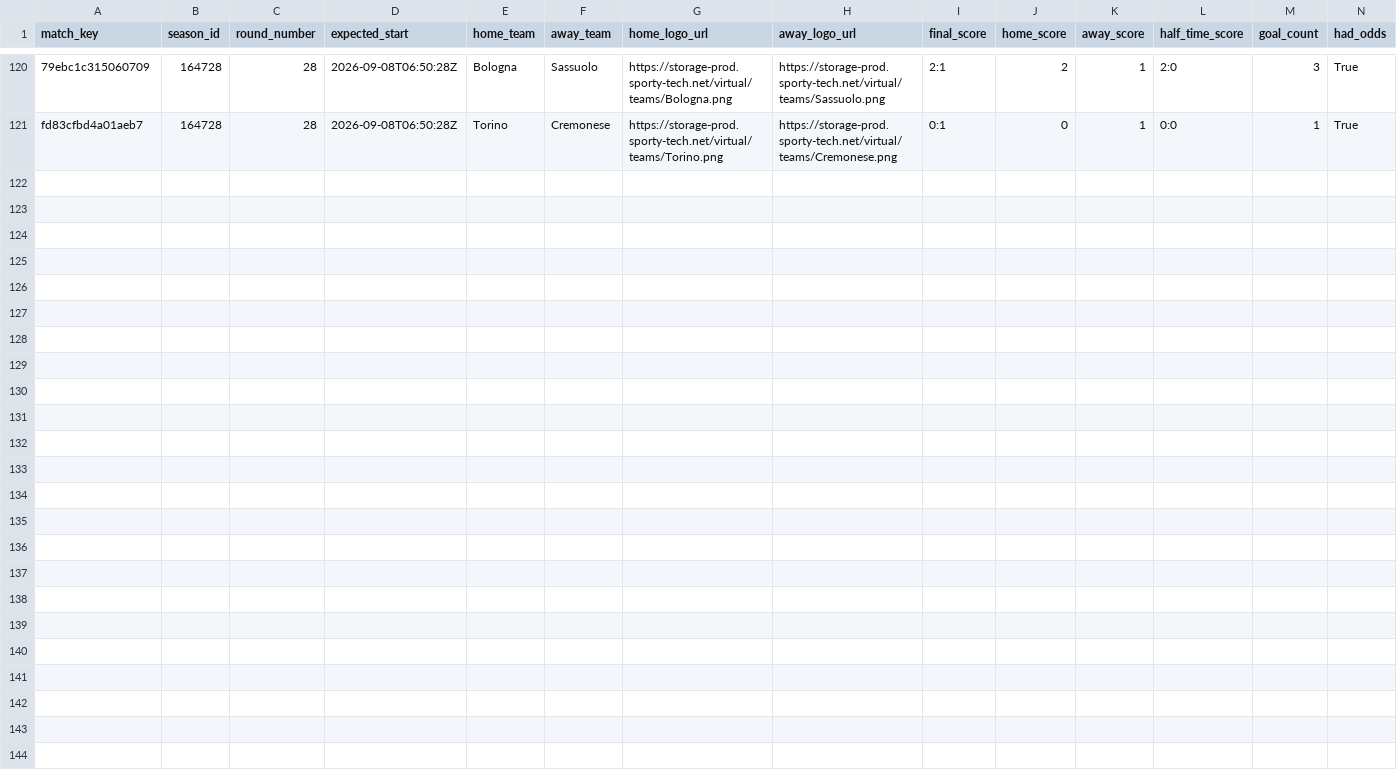
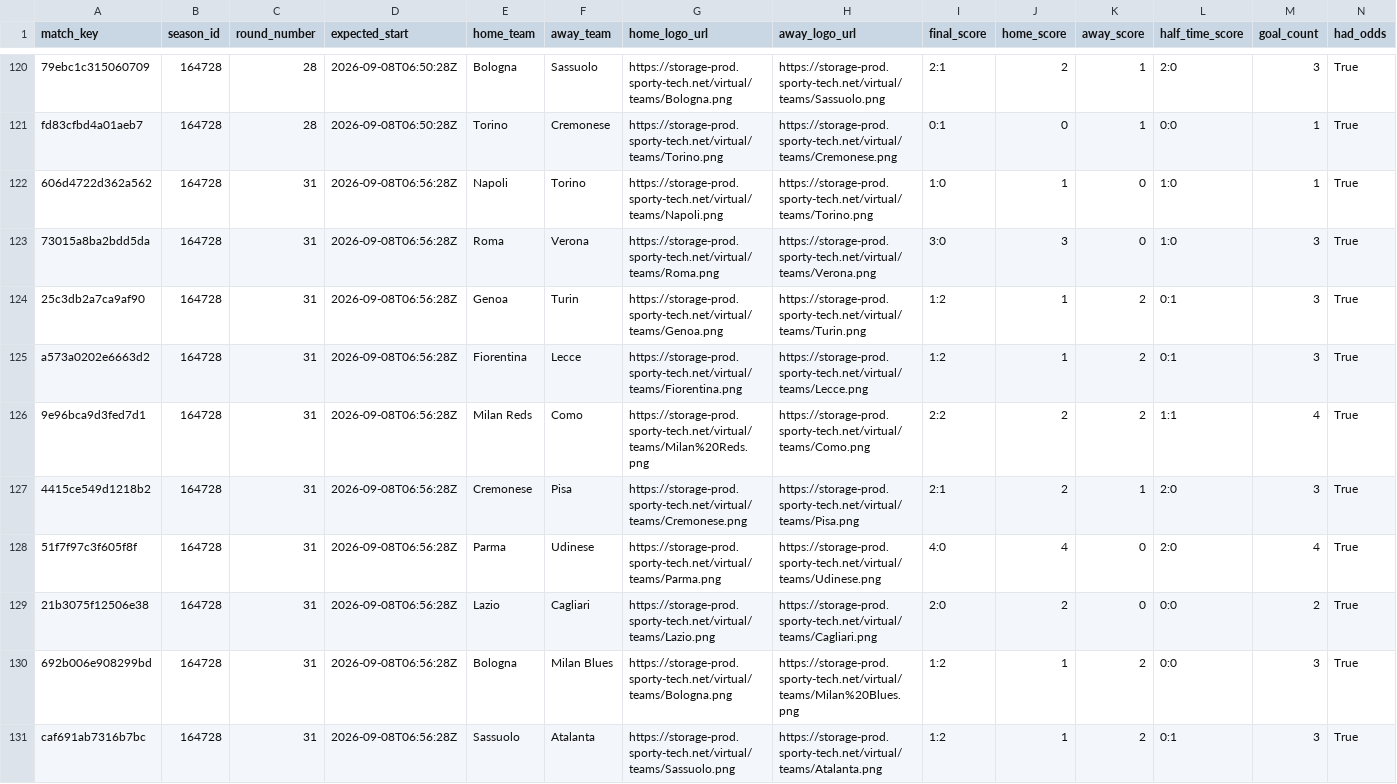
Before and after one commit to michaeldiary77-sys/virtual-leagues-collector, a CSV file: data/8036_italian-league/matches.csv, drawn as a sheet; only a part is shown, gaps mark what is left out; rows hold the shown columns only; the diff names each change by its address in the sheet, - before the commit and + after, or states it on an @@ line.

```diff
--- a/data/8036_italian-league/matches.csv
+++ b/data/8036_italian-league/matches.csv
+row 122: 606d4722d362a562 | 164728 | 31 | 2026-09-08T06:56:28Z | Napoli | Torino | https://storage-prod.sporty-tech.net/virtual/teams/Napoli.png | https://storage-prod.sporty-tech.net/virtual/teams/Torino.png | 1:0 | 1 | 0 | 1:0 | 1 | True
+row 123: 73015a8ba2bdd5da | 164728 | 31 | 2026-09-08T06:56:28Z | Roma | Verona | https://storage-prod.sporty-tech.net/virtual/teams/Roma.png | https://storage-prod.sporty-tech.net/virtual/teams/Verona.png | 3:0 | 3 | 0 | 1:0 | 3 | True
+row 124: 25c3db2a7ca9af90 | 164728 | 31 | 2026-09-08T06:56:28Z | Genoa | Turin | https://storage-prod.sporty-tech.net/virtual/teams/Genoa.png | https://storage-prod.sporty-tech.net/virtual/teams/Turin.png | 1:2 | 1 | 2 | 0:1 | 3 | True
+row 125: a573a0202e6663d2 | 164728 | 31 | 2026-09-08T06:56:28Z | Fiorentina | Lecce | https://storage-prod.sporty-tech.net/virtual/teams/Fiorentina.png | https://storage-prod.sporty-tech.net/virtual/teams/Lecce.png | 1:2 | 1 | 2 | 0:1 | 3 | True
+row 126: 9e96bca9d3fed7d1 | 164728 | 31 | 2026-09-08T06:56:28Z | Milan Reds | Como | https://storage-prod.sporty-tech.net/virtual/teams/Milan%20Reds.png | https://storage-prod.sporty-tech.net/virtual/teams/Como.png | 2:2 | 2 | 2 | 1:1 | 4 | True
+row 127: 4415ce549d1218b2 | 164728 | 31 | 2026-09-08T06:56:28Z | Cremonese | Pisa | https://storage-prod.sporty-tech.net/virtual/teams/Cremonese.png | https://storage-prod.sporty-tech.net/virtual/teams/Pisa.png | 2:1 | 2 | 1 | 2:0 | 3 | True
+row 128: 51f7f97c3f605f8f | 164728 | 31 | 2026-09-08T06:56:28Z | Parma | Udinese | https://storage-prod.sporty-tech.net/virtual/teams/Parma.png | https://storage-prod.sporty-tech.net/virtual/teams/Udinese.png | 4:0 | 4 | 0 | 2:0 | 4 | True
+row 129: 21b3075f12506e38 | 164728 | 31 | 2026-09-08T06:56:28Z | Lazio | Cagliari | https://storage-prod.sporty-tech.net/virtual/teams/Lazio.png | https://storage-prod.sporty-tech.net/virtual/teams/Cagliari.png | 2:0 | 2 | 0 | 0:0 | 2 | True
+row 130: 692b006e908299bd | 164728 | 31 | 2026-09-08T06:56:28Z | Bologna | Milan Blues | https://storage-prod.sporty-tech.net/virtual/teams/Bologna.png | https://storage-prod.sporty-tech.net/virtual/teams/Milan%20Blues.png | 1:2 | 1 | 2 | 0:0 | 3 | True
+row 131: caf691ab7316b7bc | 164728 | 31 | 2026-09-08T06:56:28Z | Sassuolo | Atalanta | https://storage-prod.sporty-tech.net/virtual/teams/Sassuolo.png | https://storage-prod.sporty-tech.net/virtual/teams/Atalanta.png | 1:2 | 1 | 2 | 0:1 | 3 | True
```
Also changed, not shown: data/8035_english-league/matches.csv, data/8037_spanish-league/matches.csv, 39 other files.
